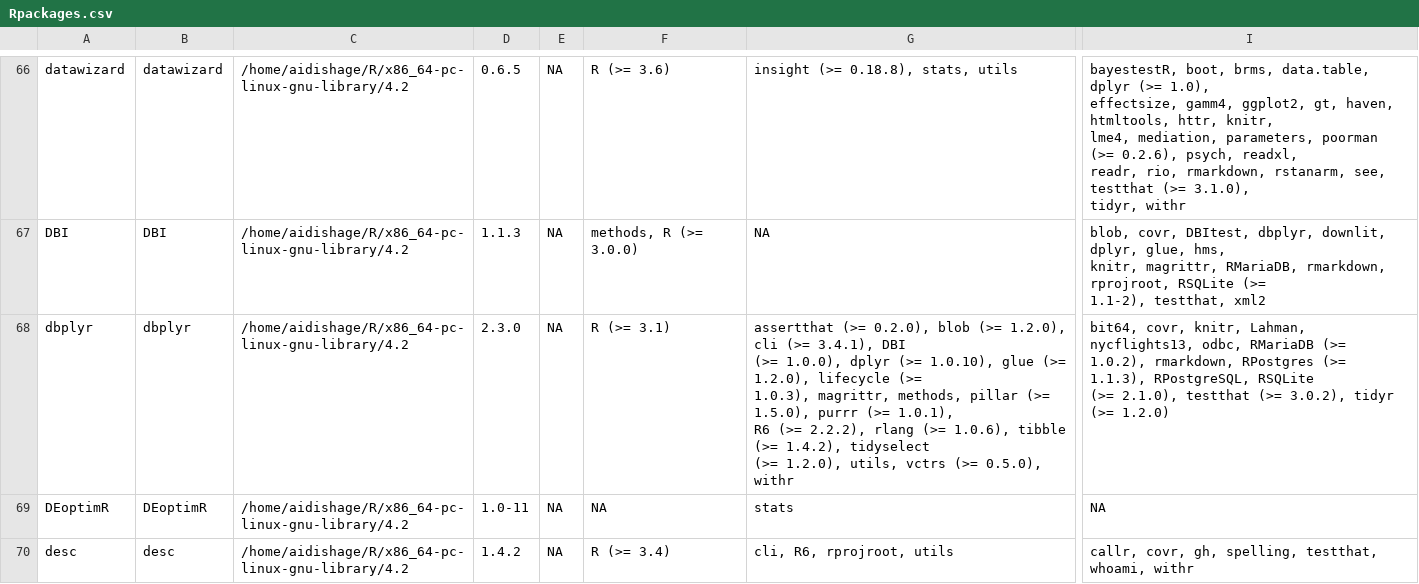
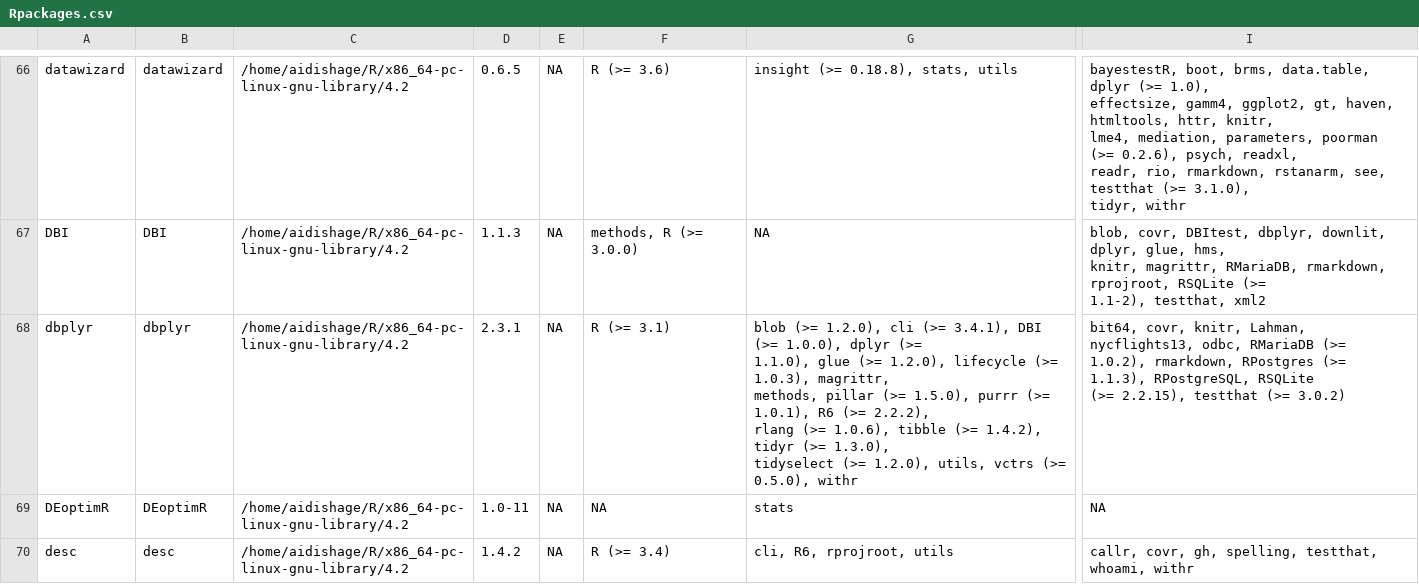
Before and after one commit to Song921012/myenv, a CSV file: Rpackages.csv, drawn as a sheet; only a part is shown, gaps mark what is left out; ↵ is a line break in a cell; the diff covers the shown part only; the diff names each change by its address in the sheet, - before the commit and + after, or states it on an @@ line.

```diff
--- a/Rpackages.csv
+++ b/Rpackages.csv
-D68: 2.3.0
+D68: 2.3.1
-G68: assertthat (>= 0.2.0), blob (>= 1.2.0), cli (>= 3.4.1), DBI ↵ (>= 1.0.0), dplyr (>= 1.0.10), glue (>= 1.2.0), lifecycle (>= ↵ 1.0.3), magrittr, methods, pillar (>= 1.5.0), purrr (>= 1.0.1), ↵ R6 (>= 2.2.2), rlang (>= 1.0.6), tibble (>= 1.4.2), tidyselect ↵ (>=…
+G68: blob (>= 1.2.0), cli (>= 3.4.1), DBI (>= 1.0.0), dplyr (>= ↵ 1.1.0), glue (>= 1.2.0), lifecycle (>= 1.0.3), magrittr, ↵ methods, pillar (>= 1.5.0), purrr (>= 1.0.1), R6 (>= 2.2.2), ↵ rlang (>= 1.0.6), tibble (>= 1.4.2), tidyr (>= 1.3.0), ↵ tidyselect (>=…
-I68: …RSQLite ↵ (>= 2.1.0), testthat (>= 3.0.2), tidyr (>= 1.2.0)
+I68: …RSQLite ↵ (>= 2.2.15), testthat (>= 3.0.2)
```
Also changed, not shown: 2 edited cells elsewhere in this file, 5 other files.
